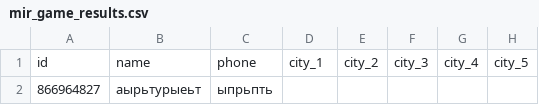
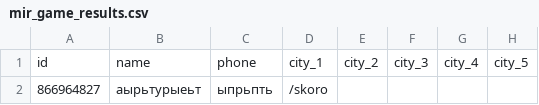
Before and after one commit to muzredmaksimov-dot/MIR_GAME, a CSV file: mir_game_results.csv, drawn as a sheet; only a part is shown; the diff names each change by its address in the sheet, - before the commit and + after, or states it on an @@ line.

Commit message:
update results

```diff
--- a/mir_game_results.csv
+++ b/mir_game_results.csv
-D2: (empty)
+D2: /skoro
```
